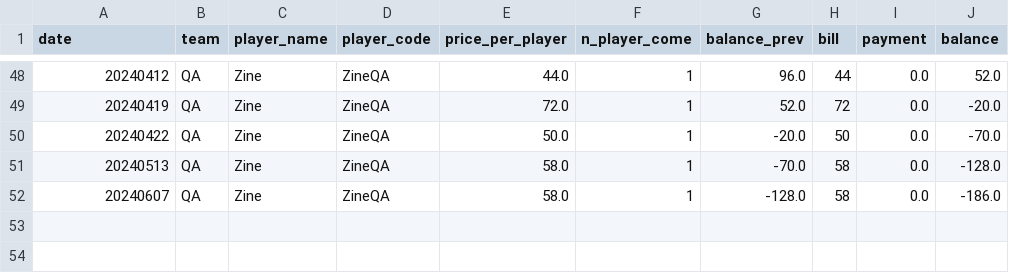
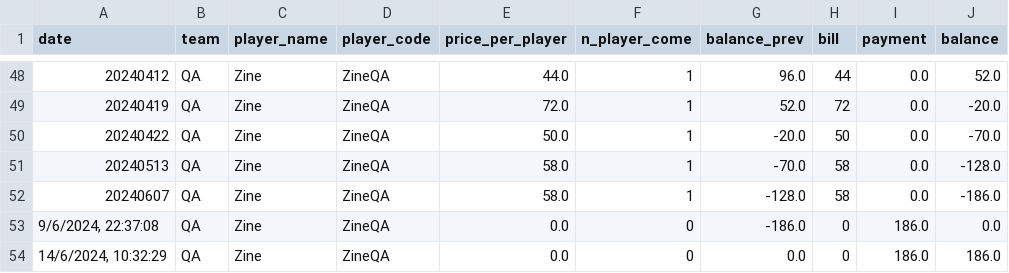
Before and after one commit to BenzSSuk/badminton-payment, a CSV file: account/by_player/QA/balance_QA_Zine.csv, drawn as a sheet; only a part is shown, gaps mark what is left out.

```diff
--- a/account/by_player/QA/balance_QA_Zine.csv
+++ b/account/by_player/QA/balance_QA_Zine.csv
@@ -52 +52,3 @@ date,team,player_name,player_code,price_per_player,n_player_come,balance_prev,bi
 20240607,QA,Zine,ZineQA,58.0,1,-128.0,58,0.0,-186.0
+"9/6/2024, 22:37:08",QA,Zine,ZineQA,0.0,0,-186.0,0,186.0,0.0
+"14/6/2024, 10:32:29",QA,Zine,ZineQA,0.0,0,0.0,0,186.0,186.0
```
Also changed, not shown: account/by_player/Dev/balance_Dev_Chain.csv, account/by_player/HCI/balance_HCI_Jimmy.csv, 17 other files.
